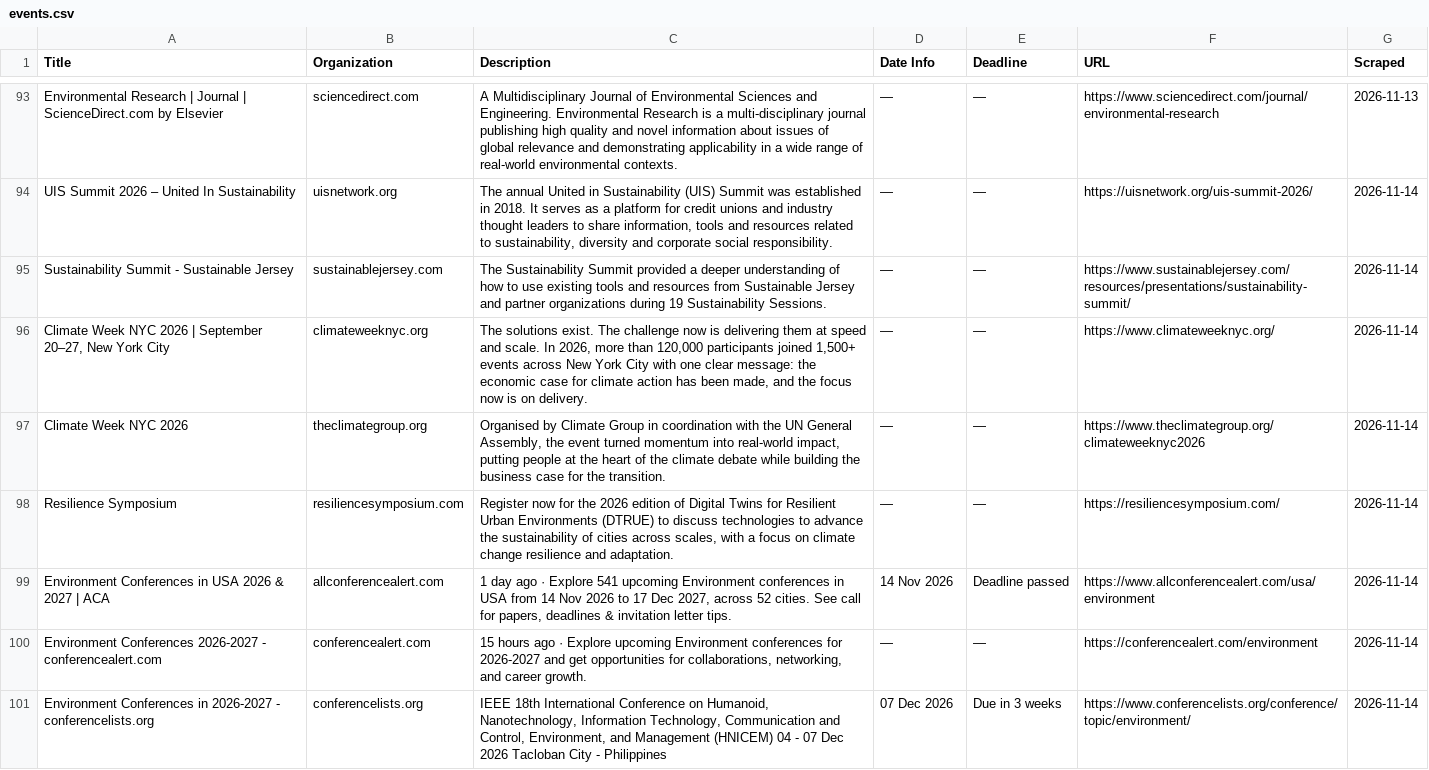
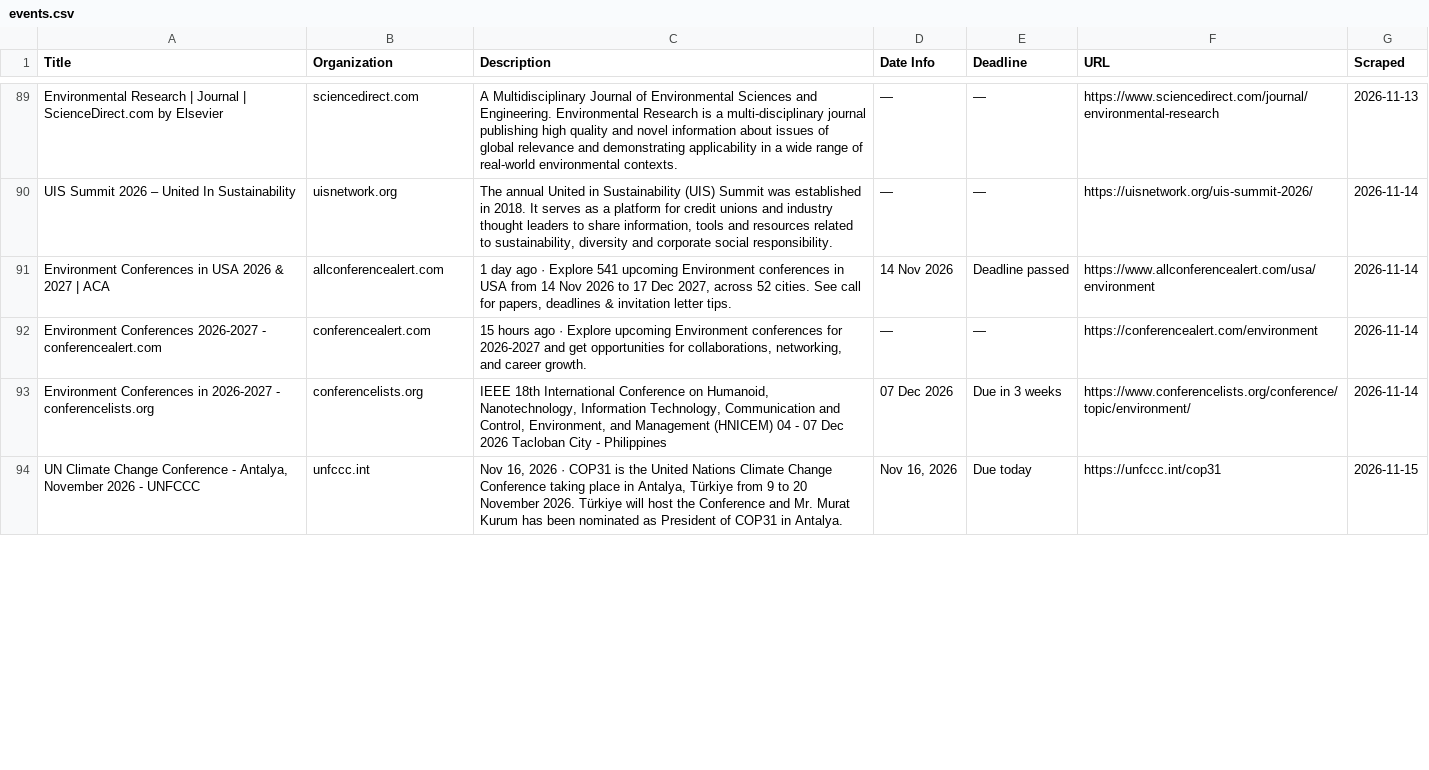
Before and after one commit to columbia-consulting/climate-cardinals-newsletter, a CSV file: weekly_data/events.csv, drawn as a sheet; only a part is shown, gaps mark what is left out; the diff covers the shown part only.

```diff
--- a/weekly_data/events.csv
+++ b/weekly_data/events.csv
@@ -94,6 +90,2 @@ Environmental Research | Journal | ScienceDirect.com by Elsevier,sciencedirect.c
 UIS Summit 2026 – United In Sustainability,uisnetwork.org,"The annual United in Sustainability (UIS) Summit was established in 2018. It serves as a platform for credit unions and industry thought leaders to share information, tools and resources related to sustainability, diversity and corporate social responsibility.",—,—,https://uisnetwork.org/uis-summit-2026/,2026-11-14
-Sustainability Summit - Sustainable Jersey,sustainablejersey.com,The Sustainability Summit provided a deeper understanding of how to use existing tools and resources from Sustainable Jersey and partner organizations during 19 Sustainability Sessions.,—,—,https://www.sustainablejersey.com/resources/presentations/sustainability-summit/,2026-11-14
-"Climate Week NYC 2026 | September 20–27, New York City",climateweeknyc.org,"The solutions exist. The challenge now is delivering them at speed and scale. In 2026, more than 120,000 participants joined 1,500+ events across New York City with one clear message: the economic case for climate action has been made, and the focus now is on delivery.",—,—,https://www.climateweeknyc.org/,2026-11-14
-Climate Week NYC 2026,theclimategroup.org,"Organised by Climate Group in coordination with the UN General Assembly, the event turned momentum into real-world impact, putting people at the heart of the climate debate while building the business case for the transition.",—,—,https://www.theclimategroup.org/climateweeknyc2026,2026-11-14
-Resilience Symposium,resiliencesymposium.com,"Register now for the 2026 edition of Digital Twins for Resilient Urban Environments (DTRUE) to discuss technologies to advance the sustainability of cities across scales, with a focus on climate change resilience and adaptation.",—,—,https://resiliencesymposium.com/,2026-11-14
 Environment Conferences in USA 2026 & 2027 | ACA,allconferencealert.com,"1 day ago · Explore 541 upcoming Environment conferences in USA from 14 Nov 2026 to 17 Dec 2027, across 52 cities. See call for papers, deadlines & invitation letter tips.",14 Nov 2026,Deadline passed,https://www.allconferencealert.com/usa/environment,2026-11-14
@@ -101 +93,2 @@ Environment Conferences 2026-2027 - conferencealert.com,conferencealert.com,"15
 Environment Conferences in 2026-2027 - conferencelists.org,conferencelists.org,"IEEE 18th International Conference on Humanoid, Nanotechnology, Information Technology, Communication and Control, Environment, and Management (HNICEM) 04 - 07 Dec 2026 Tacloban City - Philippines",07 Dec 2026,Due in 3 weeks,https://www.conferencelists.org/conference/topic/environment/,2026-11-14
+"UN Climate Change Conference - Antalya, November 2026 - UNFCCC",unfccc.int,"Nov 16, 2026 · COP31 is the United Nations Climate Change Conference taking place in Antalya, Türkiye from 9 to 20 November 2026. Türkiye will host the Conference and Mr. Murat Kurum has been nominated as President of COP31 in Antalya.","Nov 16, 2026",Due today,https://unfccc.int/cop31,2026-11-15
```
Also changed, not shown: 7 added rows and 4 removed rows elsewhere in this file, weekly_data/csr_reports.csv, weekly_data/experts.csv, 2 other files.
